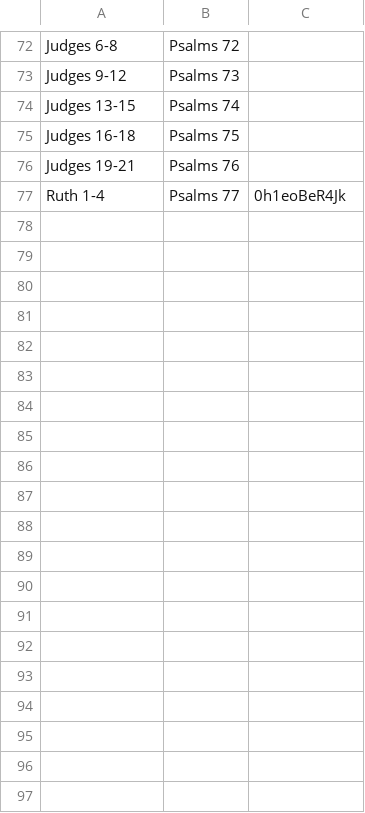
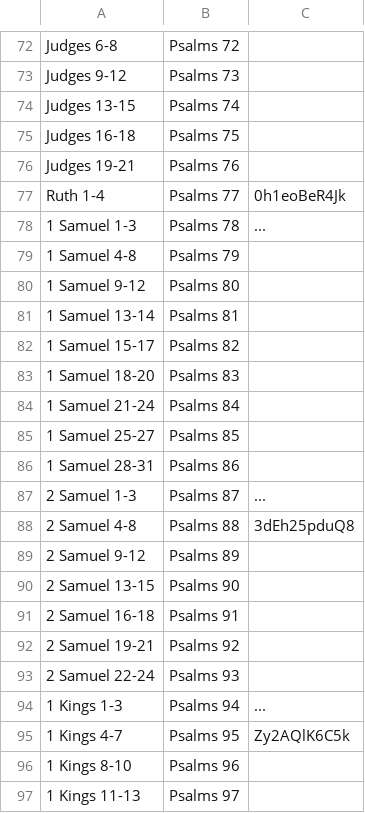
Before and after one commit to leighmcculloch/readprayrepeat.com, a CSV file: data/data.csv, drawn as a sheet; only a part is shown, gaps mark what is left out; the diff covers the shown part only; the diff names each change by its address in the sheet, - before the commit and + after, or states it on an @@ line.

Commit message:
Added more readings.

```diff
--- a/data/data.csv
+++ b/data/data.csv
+row 78: 1 Samuel 1-3 | Psalms 78 | ...
+row 79: 1 Samuel 4-8 | Psalms 79
+row 80: 1 Samuel 9-12 | Psalms 80
+row 81: 1 Samuel 13-14 | Psalms 81
+row 82: 1 Samuel 15-17 | Psalms 82
+row 83: 1 Samuel 18-20 | Psalms 83
+row 84: 1 Samuel 21-24 | Psalms 84
+row 85: 1 Samuel 25-27 | Psalms 85
+row 86: 1 Samuel 28-31 | Psalms 86
+row 87: 2 Samuel 1-3 | Psalms 87 | ...
+row 88: 2 Samuel 4-8 | Psalms 88 | 3dEh25pduQ8
+row 89: 2 Samuel 9-12 | Psalms 89
+row 90: 2 Samuel 13-15 | Psalms 90
+row 91: 2 Samuel 16-18 | Psalms 91
+row 92: 2 Samuel 19-21 | Psalms 92
+row 93: 2 Samuel 22-24 | Psalms 93
+row 94: 1 Kings 1-3 | Psalms 94 | ...
+row 95: 1 Kings 4-7 | Psalms 95 | Zy2AQlK6C5k
+row 96: 1 Kings 8-10 | Psalms 96
+row 97: 1 Kings 11-13 | Psalms 97
```
Also changed, not shown: 42 added rows elsewhere in this file.
